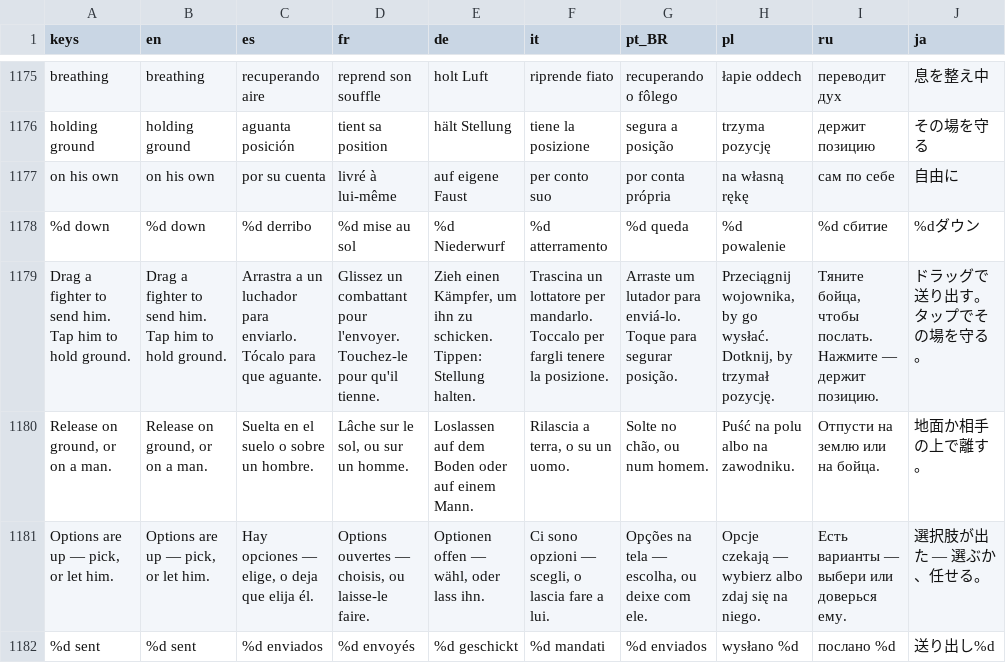
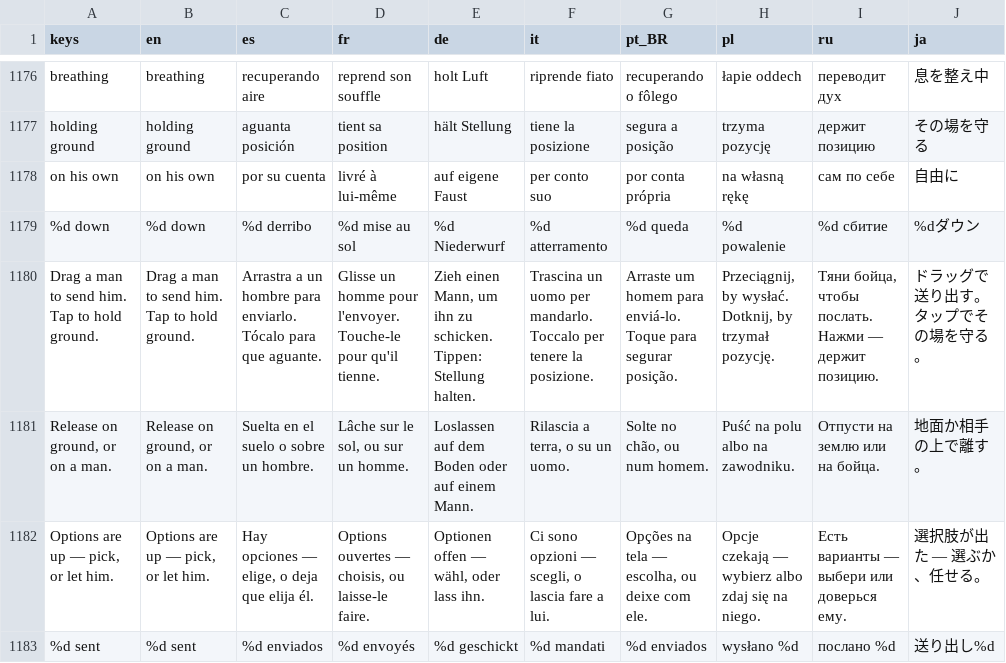
Before and after one commit to PeteMoe56/8bit-buhurt, a CSV file: locale/strings.csv, drawn as a sheet; only a part is shown, gaps mark what is left out; the diff covers the shown part only.

```diff
--- a/locale/strings.csv
+++ b/locale/strings.csv
@@ -1178,3 +1179,3 @@ on his own,on his own,por su cuenta,livré à lui-même,auf eigene Faust,per con
 %d down,%d down,%d derribo,%d mise au sol,%d Niederwurf,%d atterramento,%d queda,%d powalenie,%d сбитие,%dダウン
-Drag a fighter to send him. Tap him to hold ground.,Drag a fighter to send him. Tap him to hold ground.,Arrastra a un luchador para enviarlo. Tócalo para que aguante.,Glissez un combattant pour l'envoyer. Touchez-le pour qu'il tienne.,"Zieh einen Kämpfer, um ihn zu schicken. Tippen: Stellung halten.",Trascina un lottatore per mandarlo. Toccalo per fargli tenere la posizione.,Arraste um lutador para enviá-lo. Toque para segurar posição.,"Przeciągnij wojownika, by go wysłać. Dotknij, by trzymał pozycję.","Тяните бойца, чтобы послать. Нажмите — держит позицию.",ドラッグで送り出す。タップでその場を守る。
+Drag a man to send him. Tap to hold ground.,Drag a man to send him. Tap to hold ground.,Arrastra a un hombre para enviarlo. Tócalo para que aguante.,Glisse un homme pour l'envoyer. Touche-le pour qu'il tienne.,"Zieh einen Mann, um ihn zu schicken. Tippen: Stellung halten.",Trascina un uomo per mandarlo. Toccalo per tenere la posizione.,Arraste um homem para enviá-lo. Toque para segurar posição.,"Przeciągnij, by wysłać. Dotknij, by trzymał pozycję.","Тяни бойца, чтобы послать. Нажми — держит позицию.",ドラッグで送り出す。タップでその場を守る。
 "Release on ground, or on a man.","Release on ground, or on a man.",Suelta en el suelo o sobre un hombre.,"Lâche sur le sol, ou sur un homme.",Loslassen auf dem Boden oder auf einem Mann.,"Rilascia a terra, o su un uomo.","Solte no chão, ou num homem.",Puść na polu albo na zawodniku.,Отпусти на землю или на бойца.,地面か相手の上で離す。
```
Also changed, not shown: 1 added row, 4 removed rows, 2 moved rows and 2 edited cells elsewhere in this file, 4 other files.
